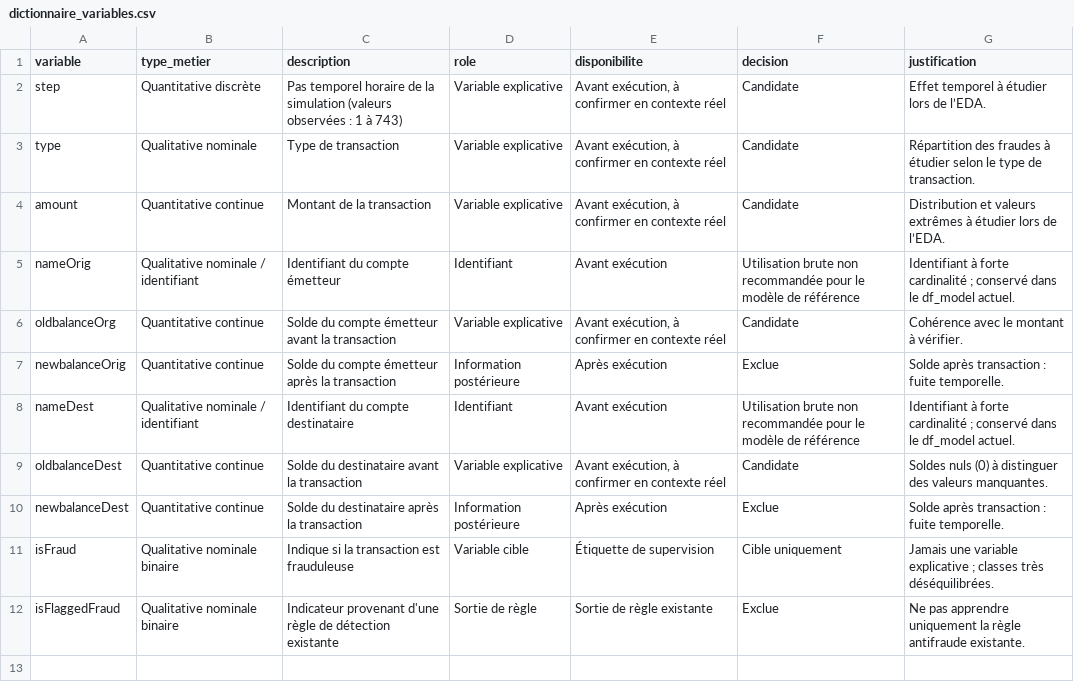
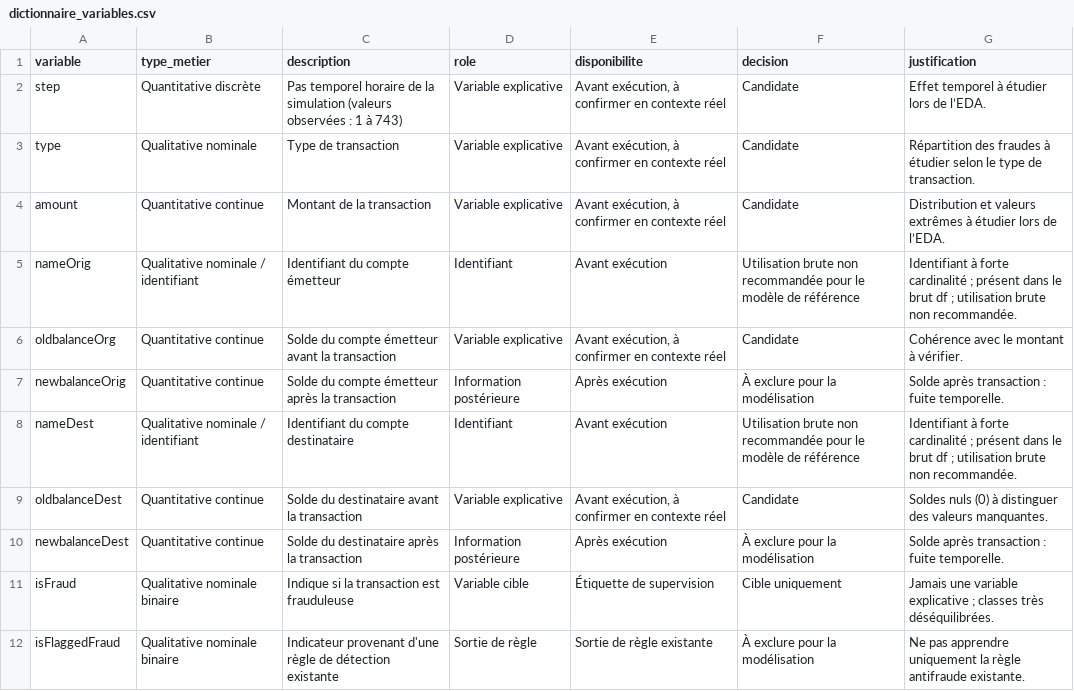
Before and after one commit to AymenFeniniche/detection_fraude_dataset_paysim, a CSV file: docs/dictionnaire_variables.csv, drawn as a sheet.

```diff
--- a/docs/dictionnaire_variables.csv
+++ b/docs/dictionnaire_variables.csv
@@ -4,9 +4,9 @@ type;Qualitative nominale;Type de transaction;Variable explicative;Avant exécut
 amount;Quantitative continue;Montant de la transaction;Variable explicative;Avant exécution, à confirmer en contexte réel;Candidate;Distribution et valeurs extrêmes à étudier lors de l’EDA.
-nameOrig;Qualitative nominale / identifiant;Identifiant du compte émetteur;Identifiant;Avant exécution;Utilisation brute non recommandée pour le modèle de référence;"Identifiant à forte cardinalité ; conservé dans le df_model actuel."
+nameOrig;Qualitative nominale / identifiant;Identifiant du compte émetteur;Identifiant;Avant exécution;Utilisation brute non recommandée pour le modèle de référence;"Identifiant à forte cardinalité ; présent dans le brut df ; utilisation brute non recommandée."
 oldbalanceOrg;Quantitative continue;Solde du compte émetteur avant la transaction;Variable explicative;Avant exécution, à confirmer en contexte réel;Candidate;Cohérence avec le montant à vérifier.
-newbalanceOrig;Quantitative continue;Solde du compte émetteur après la transaction;Information postérieure;Après exécution;Exclue;Solde après transaction : fuite temporelle.
-nameDest;Qualitative nominale / identifiant;Identifiant du compte destinataire;Identifiant;Avant exécution;Utilisation brute non recommandée pour le modèle de référence;"Identifiant à forte cardinalité ; conservé dans le df_model actuel."
+newbalanceOrig;Quantitative continue;Solde du compte émetteur après la transaction;Information postérieure;Après exécution;À exclure pour la modélisation;Solde après transaction : fuite temporelle.
+nameDest;Qualitative nominale / identifiant;Identifiant du compte destinataire;Identifiant;Avant exécution;Utilisation brute non recommandée pour le modèle de référence;"Identifiant à forte cardinalité ; présent dans le brut df ; utilisation brute non recommandée."
 oldbalanceDest;Quantitative continue;Solde du destinataire avant la transaction;Variable explicative;Avant exécution, à confirmer en contexte réel;Candidate;Soldes nuls (0) à distinguer des valeurs manquantes.
-newbalanceDest;Quantitative continue;Solde du destinataire après la transaction;Information postérieure;Après exécution;Exclue;Solde après transaction : fuite temporelle.
+newbalanceDest;Quantitative continue;Solde du destinataire après la transaction;Information postérieure;Après exécution;À exclure pour la modélisation;Solde après transaction : fuite temporelle.
 isFraud;Qualitative nominale binaire;Indique si la transaction est frauduleuse;Variable cible;Étiquette de supervision;Cible uniquement;"Jamais une variable explicative ; classes très déséquilibrées."
-isFlaggedFraud;Qualitative nominale binaire;Indicateur provenant d'une règle de détection existante;Sortie de règle;Sortie de règle existante;Exclue;Ne pas apprendre uniquement la règle antifraude existante.
+isFlaggedFraud;Qualitative nominale binaire;Indicateur provenant d'une règle de détection existante;Sortie de règle;Sortie de règle existante;À exclure pour la modélisation;Ne pas apprendre uniquement la règle antifraude existante.
```
Also changed, not shown: docs/journal_lineage.csv, 3 other files.
